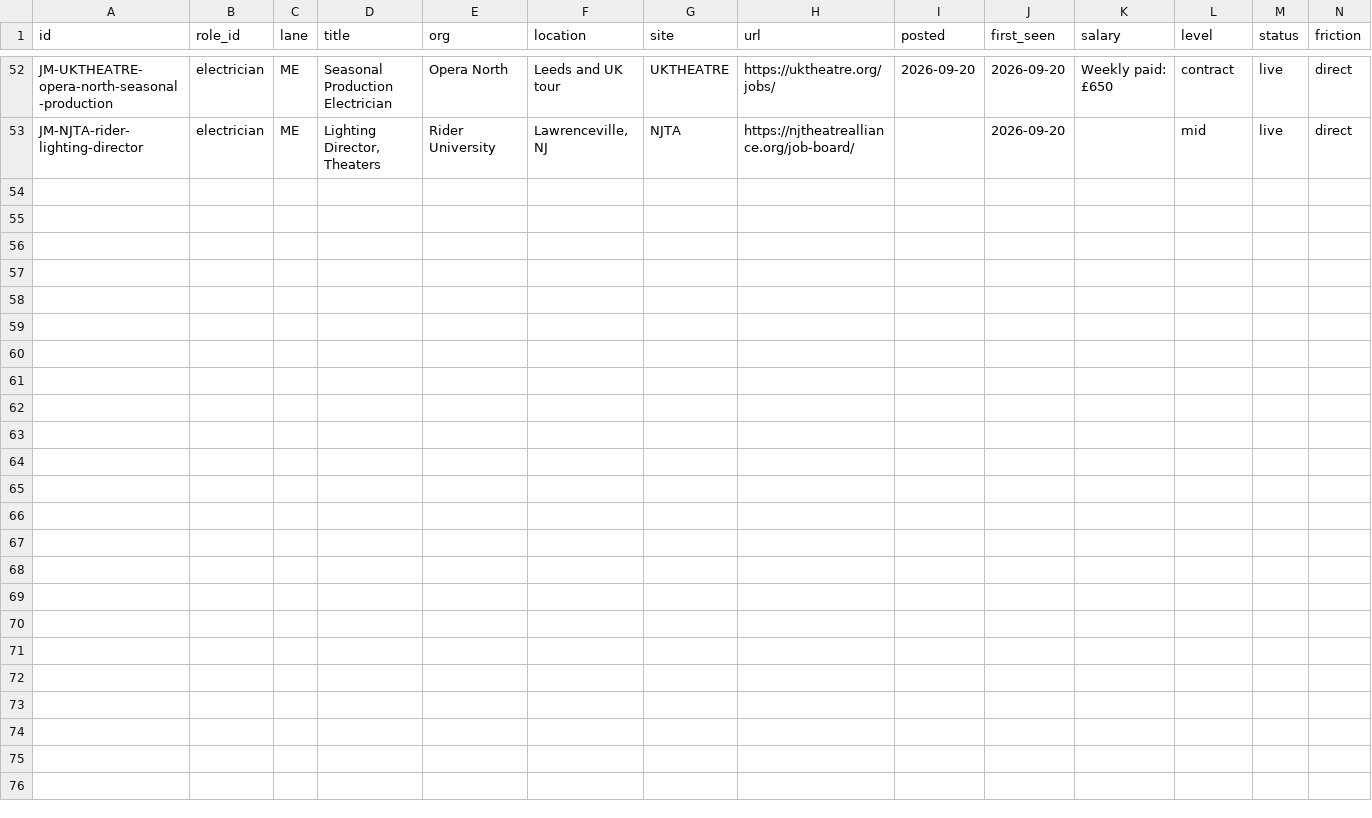
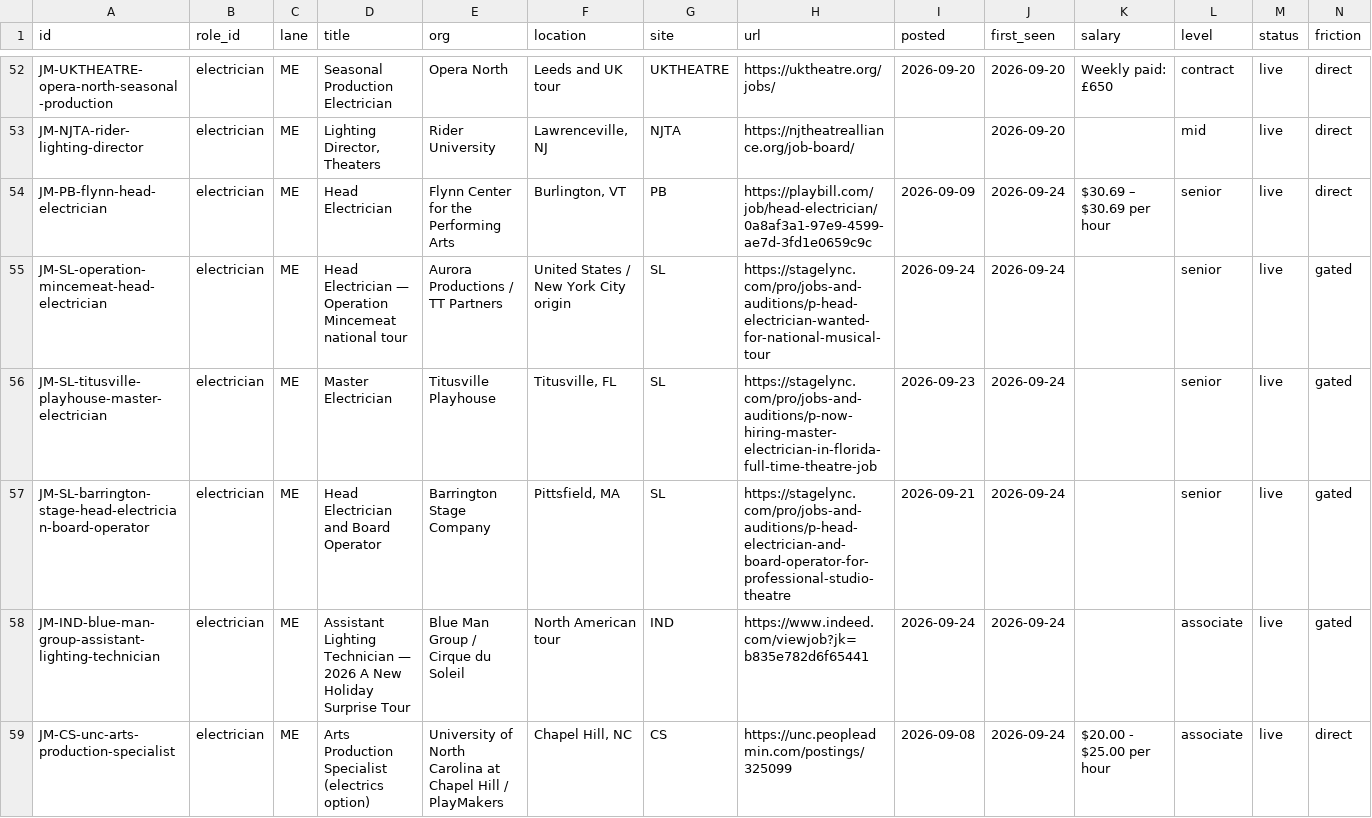
Before and after one commit to mawizorek/ClickUp_apps, a TSV file: routines/job-market-state/electrician.tsv, drawn as a sheet; only a part is shown, gaps mark what is left out; rows hold the shown columns only; the diff covers the shown part only; the diff names each change by its address in the sheet, - before the commit and + after, or states it on an @@ line.

Commit message:
data(job-market): 2026-09-24 18:30 ET — electrician, 55 live, +12

```diff
--- a/routines/job-market-state/electrician.tsv
+++ b/routines/job-market-state/electrician.tsv
+row 54: JM-PB-flynn-head-electrician | electrician | ME | Head Electrician | Flynn Center for the Performing Arts | Burlington, VT | PB | https://playbill.com/job/head-electrician/0a8af3a1-97e9-4599-ae7d-3fd1e0659c9c | 2026-09-09 | 2026-09-24 | $30.69 – $30.69 per hour | senior | live | direct
+row 55: JM-SL-operation-mincemeat-head-electrician | electrician | ME | Head Electrician — Operation Mincemeat national tour | Aurora Productions / TT Partners | United States / New York City origin | SL | https://stagelync.com/pro/jobs-and-auditions/p-head-electrician-wanted-for-national-musical-tour | 2026-09-24 | 2026-09-24 |  | senior | live | gated
+row 56: JM-SL-titusville-playhouse-master-electrician | electrician | ME | Master Electrician | Titusville Playhouse | Titusville, FL | SL | https://stagelync.com/pro/jobs-and-auditions/p-now-hiring-master-electrician-in-florida-full-time-theatre-job | 2026-09-23 | 2026-09-24 |  | senior | live | gated
+row 57: JM-SL-barrington-stage-head-electrician-board-operator | electrician | ME | Head Electrician and Board Operator | Barrington Stage Company | Pittsfield, MA | SL | https://stagelync.com/pro/jobs-and-auditions/p-head-electrician-and-board-operator-for-professional-studio-theatre | 2026-09-21 | 2026-09-24 |  | senior | live | gated
+row 58: JM-IND-blue-man-group-assistant-lighting-technician | electrician | ME | Assistant Lighting Technician — 2026 A New Holiday Surprise Tour | Blue Man Group / Cirque du Soleil | North American tour | IND | https://www.indeed.com/viewjob?jk=b835e782d6f65441 | 2026-09-24 | 2026-09-24 |  | associate | live | gated
+row 59: JM-CS-unc-arts-production-specialist | electrician | ME | Arts Production Specialist (electrics option) | University of North Carolina at Chapel Hill / PlayMakers | Chapel Hill, NC | CS | https://unc.peopleadmin.com/postings/325099 | 2026-09-08 | 2026-09-24 | $20.00 - $25.00 per hour | associate | live | direct
```
Also changed, not shown: 6 added rows and 2 edited cells elsewhere in this file.
